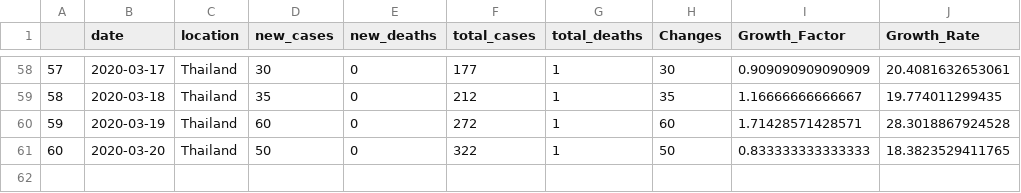
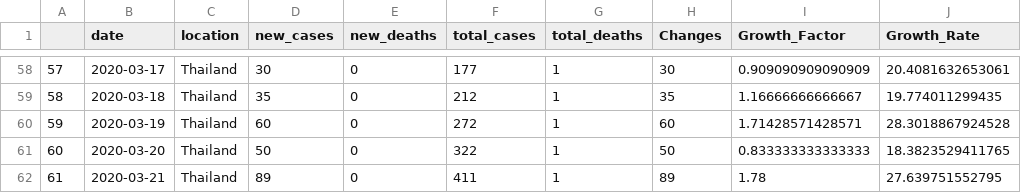
Before and after one commit to PaulApivat/covid, a CSV file: shiny/ddc_who_data.csv, drawn as a sheet; only a part is shown, gaps mark what is left out; the diff names each change by its address in the sheet, - before the commit and + after, or states it on an @@ line.

Commit message:
update ddc_who_data.csv and republished

```diff
--- a/shiny/ddc_who_data.csv
+++ b/shiny/ddc_who_data.csv
+row 62: 61 | 2020-03-21 | Thailand | 89 | 0 | 411 | 1 | 89 | 1.78 | 27.639751552795
```
Also changed, not shown: 1 other file.
